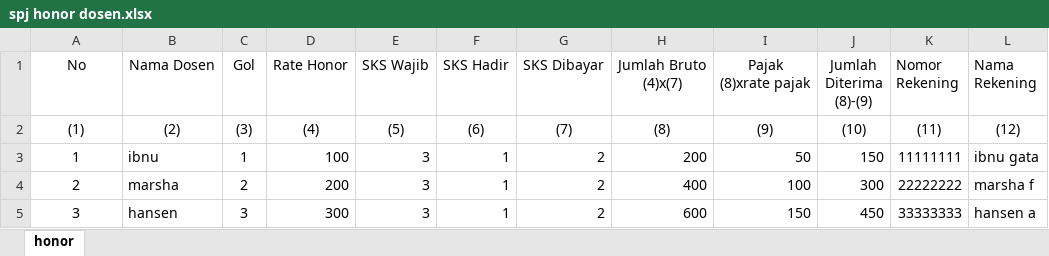
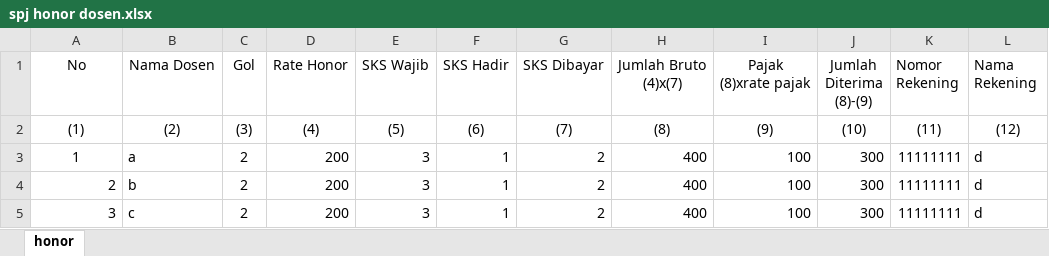
Before and after one commit to zabbarfalih/rpl-bau-2023, an Excel workbook: public/DataSPJ/spj honor dosen.xlsx, sheet honor, drawn as a sheet; values as stored, in another font and other column widths than the file's, no borders; the diff names each change by its address in the sheet, - before the commit and + after, or states it on an @@ line.

```diff
--- a/public/DataSPJ/spj honor dosen.xlsx (sheet honor)
+++ b/public/DataSPJ/spj honor dosen.xlsx (sheet honor)
-B3 (Nama Dosen): ibnu
+B3 (Nama Dosen): a
-C3 (Gol): 1
+C3 (Gol): 2
-D3 (Rate Honor): 100
+D3 (Rate Honor): 200
-H3 (Jumlah Bruto (4)x(7)): 200
+H3 (Jumlah Bruto (4)x(7)): 400
-I3 (Pajak (8)xrate pajak): 50
+I3 (Pajak (8)xrate pajak): 100
-J3 (Jumlah Diterima (8)-(9)): 150
+J3 (Jumlah Diterima (8)-(9)): 300
-L3 (Nama Rekening): ibnu gata
+L3 (Nama Rekening): d
-A4:A5 alignment: center
+A4:A5 alignment: right
-B4 (Nama Dosen): marsha
+B4 (Nama Dosen): b
-K4 (Nomor Rekening): 22222222
+K4 (Nomor Rekening): 11111111
-L4 (Nama Rekening): marsha f
+L4 (Nama Rekening): d
-B5 (Nama Dosen): hansen
+B5 (Nama Dosen): c
-C5 (Gol): 3
+C5 (Gol): 2
-D5 (Rate Honor): 300
+D5 (Rate Honor): 200
-H5 (Jumlah Bruto (4)x(7)): 600
+H5 (Jumlah Bruto (4)x(7)): 400
-I5 (Pajak (8)xrate pajak): 150
+I5 (Pajak (8)xrate pajak): 100
-J5 (Jumlah Diterima (8)-(9)): 450
+J5 (Jumlah Diterima (8)-(9)): 300
-K5 (Nomor Rekening): 33333333
+K5 (Nomor Rekening): 11111111
-L5 (Nama Rekening): hansen a
+L5 (Nama Rekening): d
```
Also changed, not shown: 13 other files.
